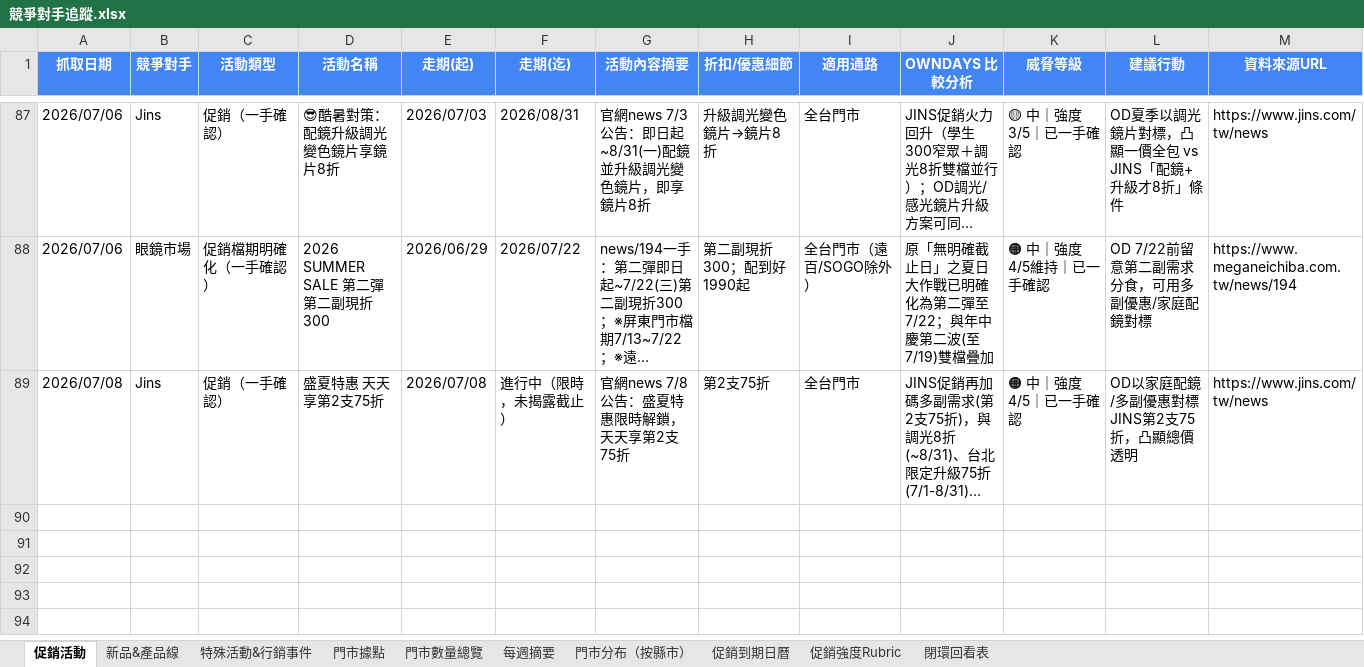
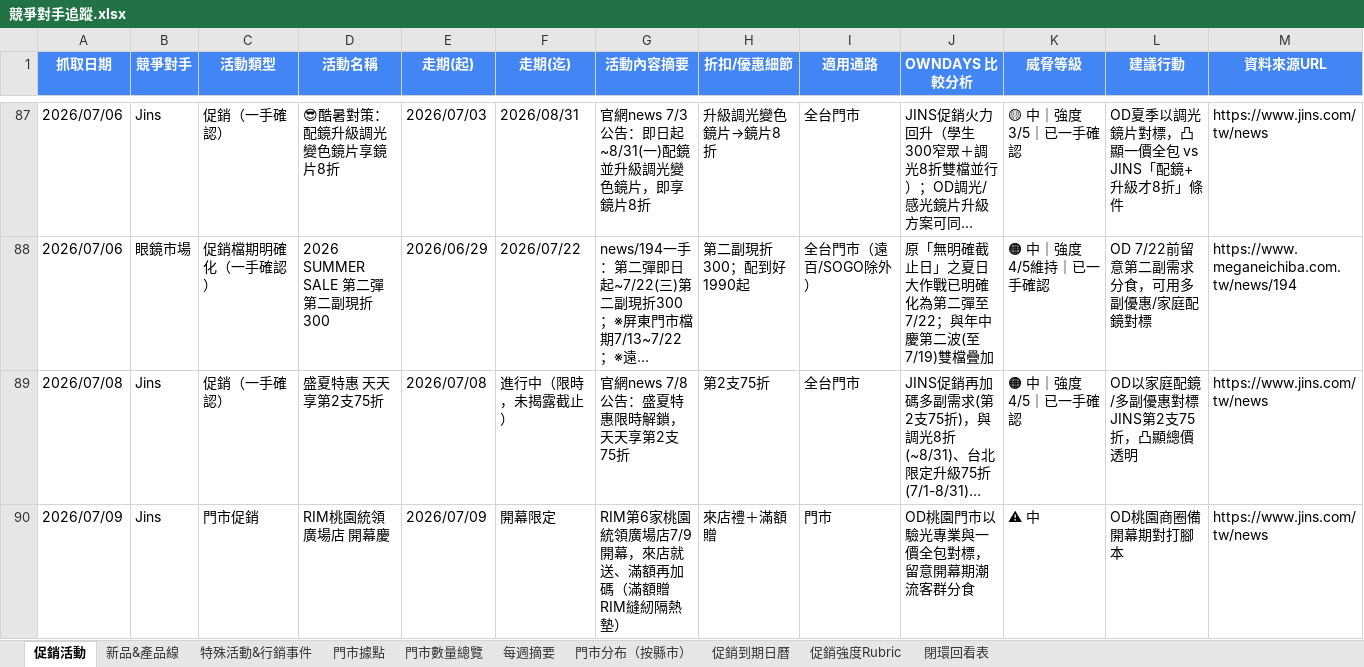
Before and after one commit to howard0820/OD-competitor, an Excel workbook: 競爭對手追蹤.xlsx, sheet 促銷活動, drawn as a sheet; only a part is shown, gaps mark what is left out; long unchanged cells end in …; values as stored, in another font and other column widths than the file's, no borders; the diff names each change by its address in the sheet, - before the commit and + after, or states it on an @@ line.

```diff
--- a/競爭對手追蹤.xlsx (sheet 促銷活動)
+++ b/競爭對手追蹤.xlsx (sheet 促銷活動)
+row 90: 2026/07/09 | Jins | 門市促銷 | RIM桃園統領廣場店 開幕慶 | 2026/07/09 | 開幕限定 | RIM第6家桃園統領廣場店7/9開幕，來店就送、滿額再加碼（滿額贈RIM縫紉隔熱墊） | 來店禮＋滿額贈 | 門市 | OD桃園門市以驗光專業與一價全包對標，留意開幕期潮流客群分食 | ⚠ 中 | OD桃園商圈備開幕期對打腳本 | https://www.jins.com/tw/news
```
Also changed, not shown: sheet 門市數量總覽, sheet 每週摘要, sheet 促銷到期日曆, sheet 門市據點, 3 other files.
